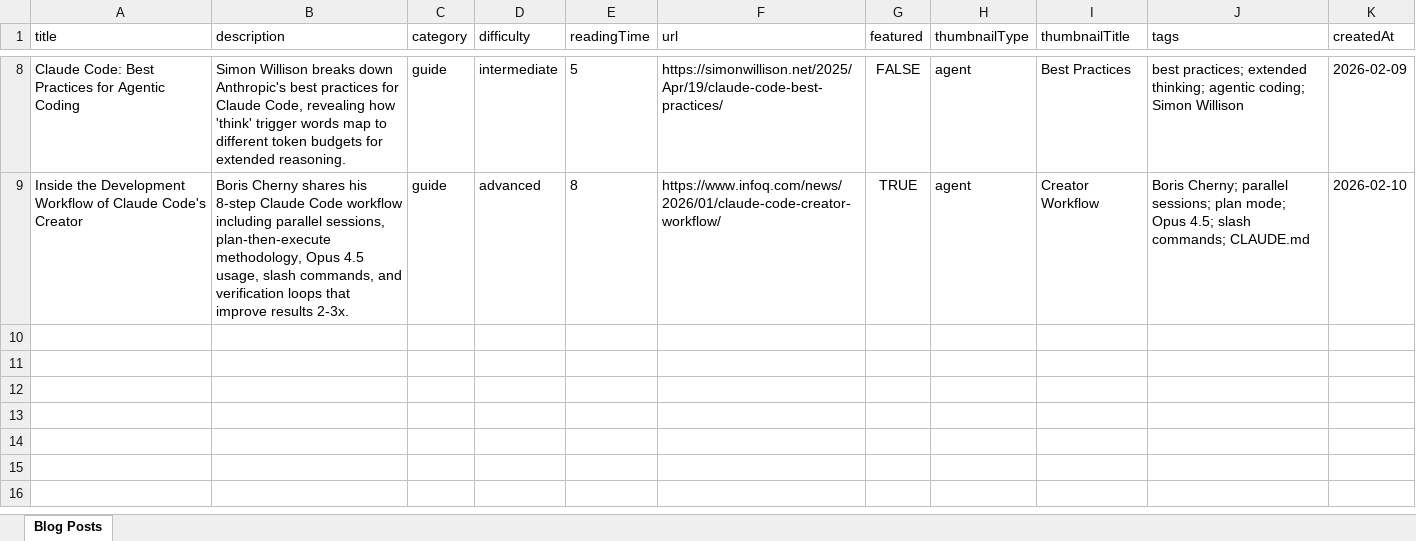
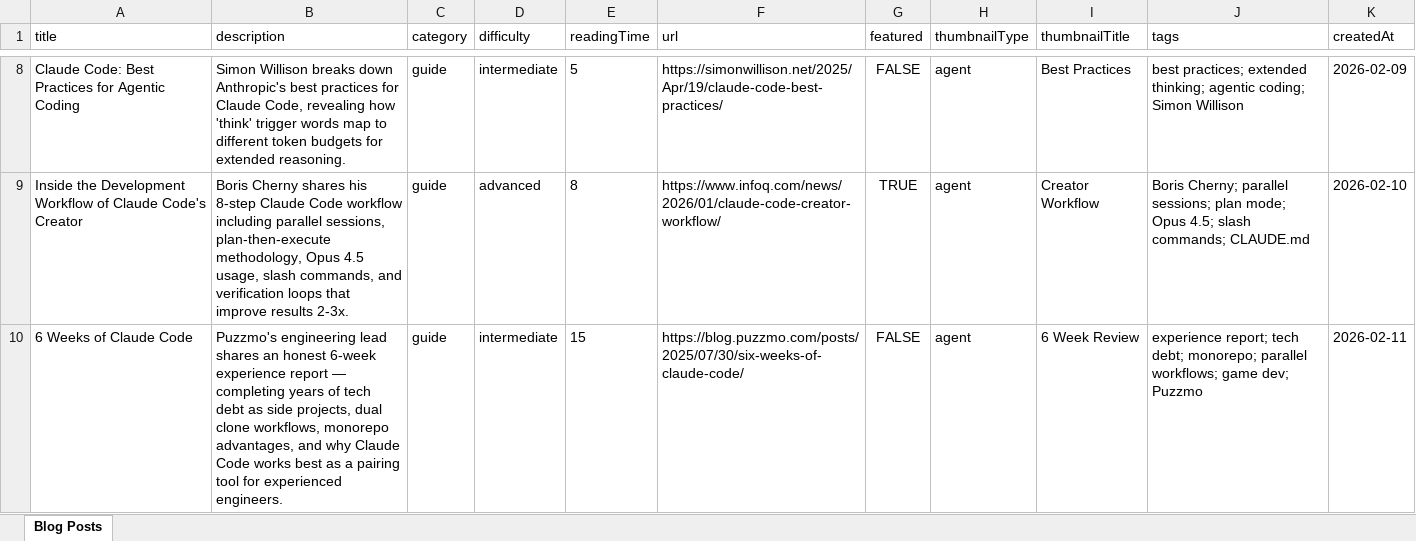
Before and after one commit to Danielopol/Claude-Code-Playbooks, an Excel workbook: src/Blog.xlsx, sheet Blog Posts, drawn as a sheet; only a part is shown, gaps mark what is left out; values as stored, in another font and other column widths than the file's, no borders; the diff names each change by its address in the sheet, - before the commit and + after, or states it on an @@ line.

```diff
--- a/src/Blog.xlsx (sheet Blog Posts)
+++ b/src/Blog.xlsx (sheet Blog Posts)
+row 10: 6 Weeks of Claude Code | Puzzmo's engineering lead shares an honest 6-week experience report — completing years of tech debt as side projects, dual clone workflows, monorepo advantages, and why Claude Code works best as a pairing tool for experienced engineers. | guide | intermediate | 15 | https://blog.puzzmo.com/posts/2025/07/30/six-weeks-of-claude-code/ | FALSE | agent | 6 Week Review | experience report; tech debt; monorepo; parallel workflows; game dev; Puzzmo | 2026-02-11
```
Also changed, not shown: 1 other file.
